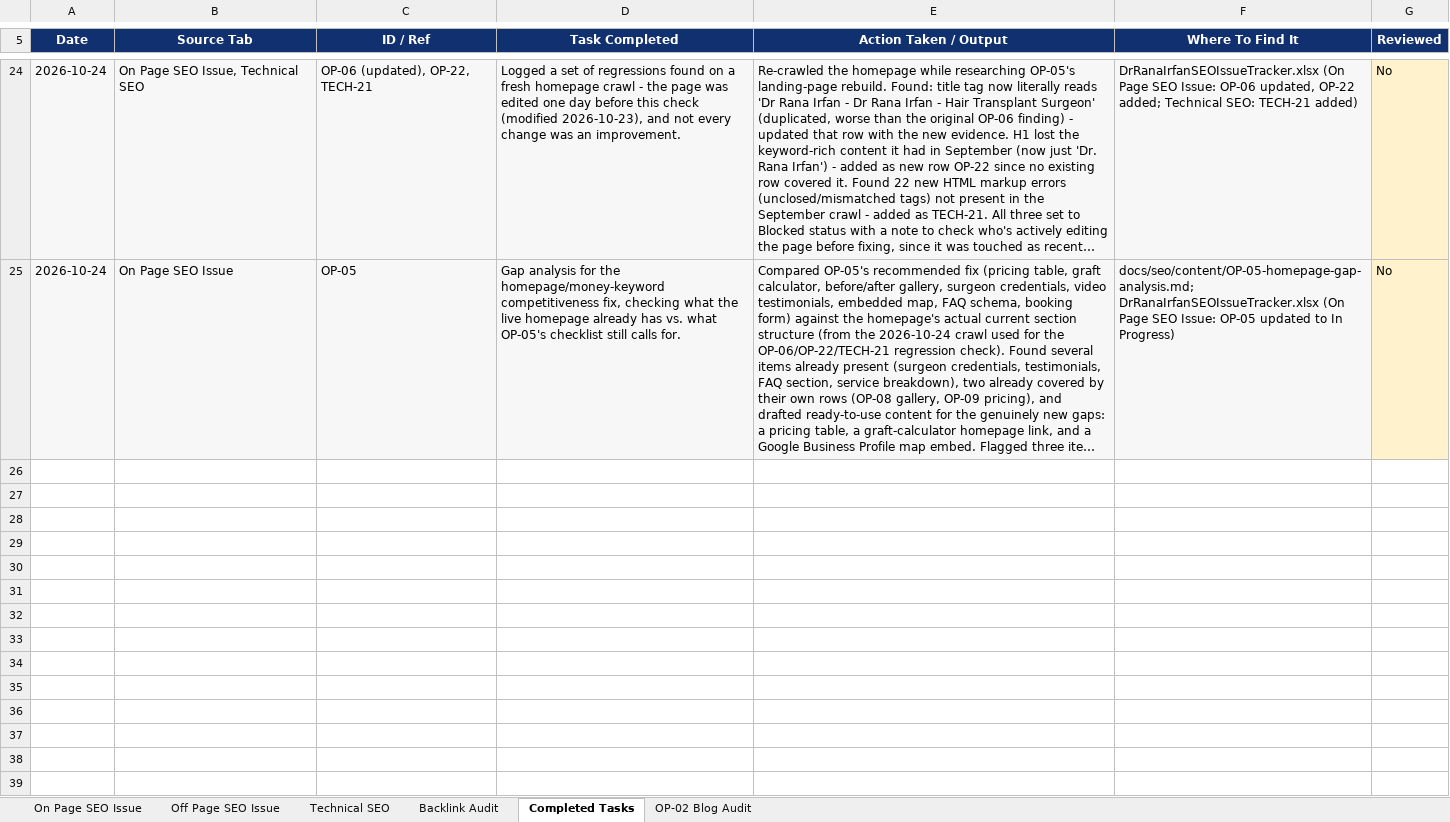
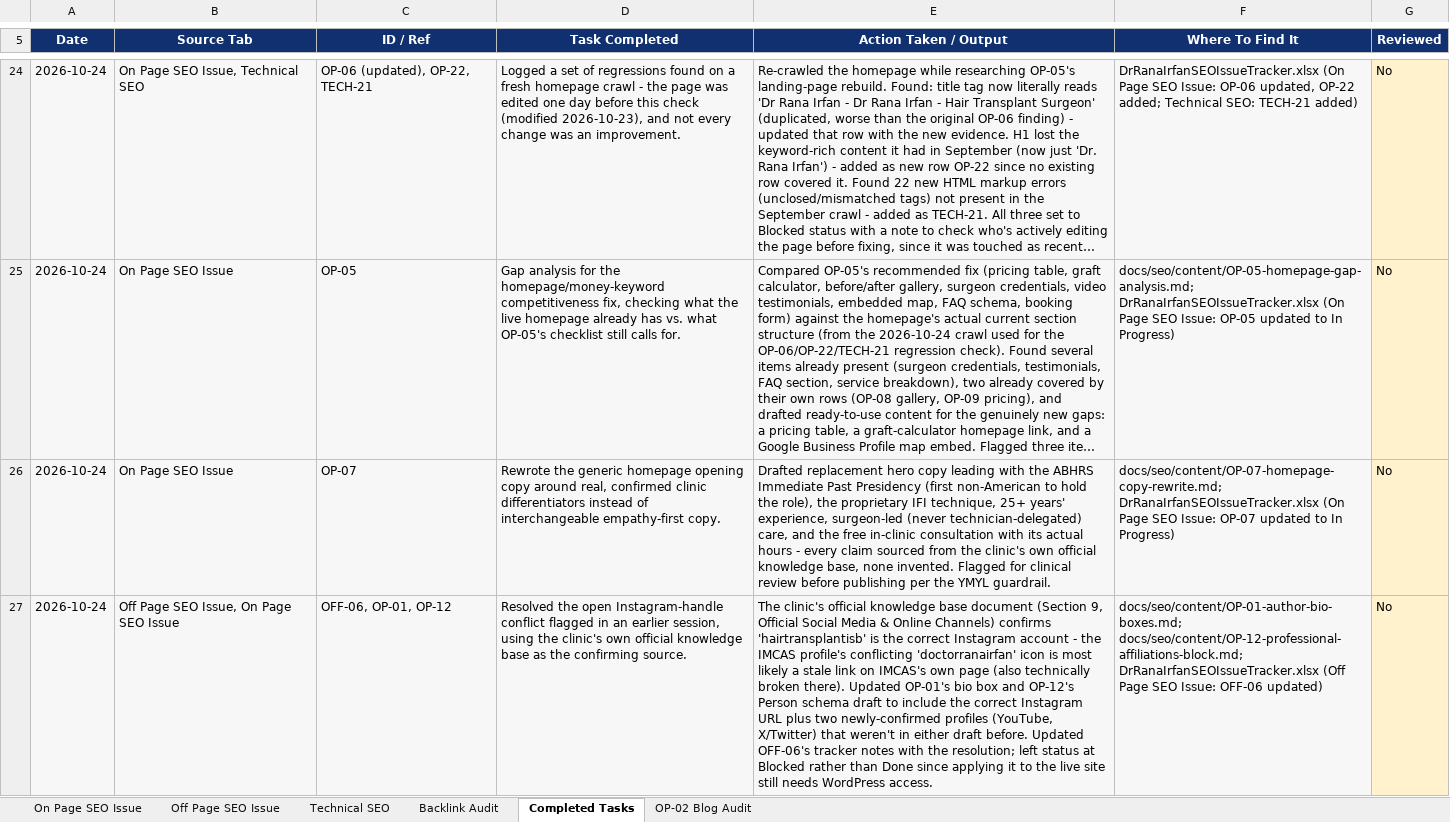
Before and after one commit to Intvagus/driv, an Excel workbook: docs/seo/DrRanaIrfanSEOIssueTracker.xlsx, sheet Completed Tasks, drawn as a sheet; only a part is shown, gaps mark what is left out; long unchanged cells end in …; values as stored, in another font and other column widths than the file's, no borders; the diff names each change by its address in the sheet, - before the commit and + after, or states it on an @@ line.

```diff
--- a/docs/seo/DrRanaIrfanSEOIssueTracker.xlsx (sheet Completed Tasks)
+++ b/docs/seo/DrRanaIrfanSEOIssueTracker.xlsx (sheet Completed Tasks)
+row 26: 2026-10-24 | On Page SEO Issue | OP-07 | Rewrote the generic homepage opening copy around real, confirmed clinic differentiators instead of interchangeable empathy-first copy. | Drafted replacement hero copy leading with the ABHRS Immediate Past Presidency (first non-American to hold the role), the proprietary IFI technique, 25+ years' experience, surgeon-led (never technician-delegated) care, and the free in-clinic consultation with its actual hours - every claim sourced from the clinic's own official knowledge base, none invented. Flagged for clinical review before publishing per the YMYL guardrail. | docs/seo/content/OP-07-homepage-copy-rewrite.md; DrRanaIrfanSEOIssueTracker.xlsx (On Page SEO Issue: OP-07 updated to In Progress) | No
+row 27: 2026-10-24 | Off Page SEO Issue, On Page SEO Issue | OFF-06, OP-01, OP-12 | Resolved the open Instagram-handle conflict flagged in an earlier session, using the clinic's own official knowledge base as the confirming source. | The clinic's official knowledge base document (Section 9, Official Social Media & Online Channels) confirms 'hairtransplantisb' is the correct Instagram account - the IMCAS profile's conflicting 'doctorranairfan' icon is most likely a stale link on IMCAS's own page (also technically broken there). Updated OP-01's bio box and OP-12's Person schema draft to include the correct Instagram URL plus two newly-confirmed profiles (YouTube, X/Twitter) that weren't in either draft before. Updated OFF-06's tracker notes with the resolution; left status at Blocked rather than Done since applying it to the live site still needs WordPress access. | docs/seo/content/OP-01-author-bio-boxes.md; docs/seo/content/OP-12-professional-affiliations-block.md; DrRanaIrfanSEOIssueTracker.xlsx (Off Page SEO Issue: OFF-06 updated) | No
```
Also changed, not shown: sheet Off Page SEO Issue, sheet On Page SEO Issue, 3 other files.
